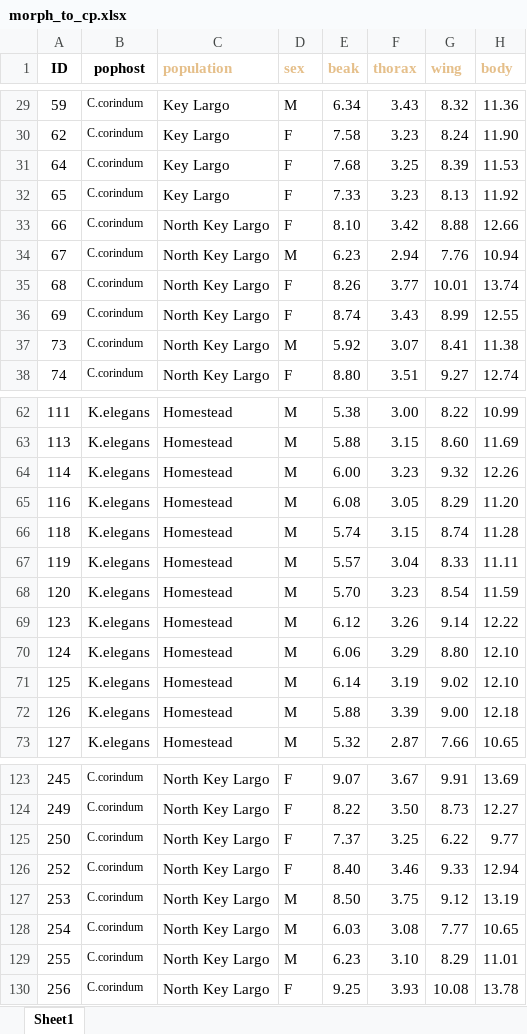
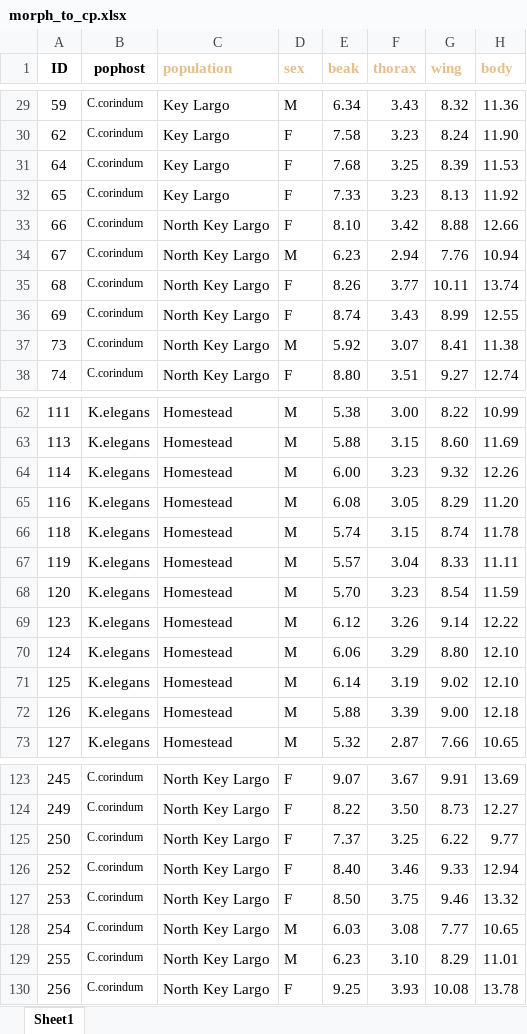
Before and after one commit to mlcenzer/SBB-dispersal, an Excel workbook: avbernat_working_on/allmorphology_scripts_and_data/update on 04.20.2020/morph_to_cp.xlsx, sheet Sheet1, drawn as a sheet; only a part is shown, gaps mark what is left out; values as stored, in another font and other column widths than the file's, no borders; the diff names each change by its address in the sheet, - before the commit and + after, or states it on an @@ line.

Commit message:
allmorph updates

```diff
--- a/avbernat_working_on/allmorphology_scripts_and_data/update on 04.20.2020/morph_to_cp.xlsx (sheet Sheet1)
+++ b/avbernat_working_on/allmorphology_scripts_and_data/update on 04.20.2020/morph_to_cp.xlsx (sheet Sheet1)
-G35 (wing): 10.01
+G35 (wing): 10.11
-H66 (body): 11.28
+H66 (body): 11.78
-D127 (sex): M
+D127 (sex): F
-G127 (wing): 9.12
+G127 (wing): 9.46
-H127 (body): 13.19
+H127 (body): 13.32
```
Also changed, not shown: 4 other files.
